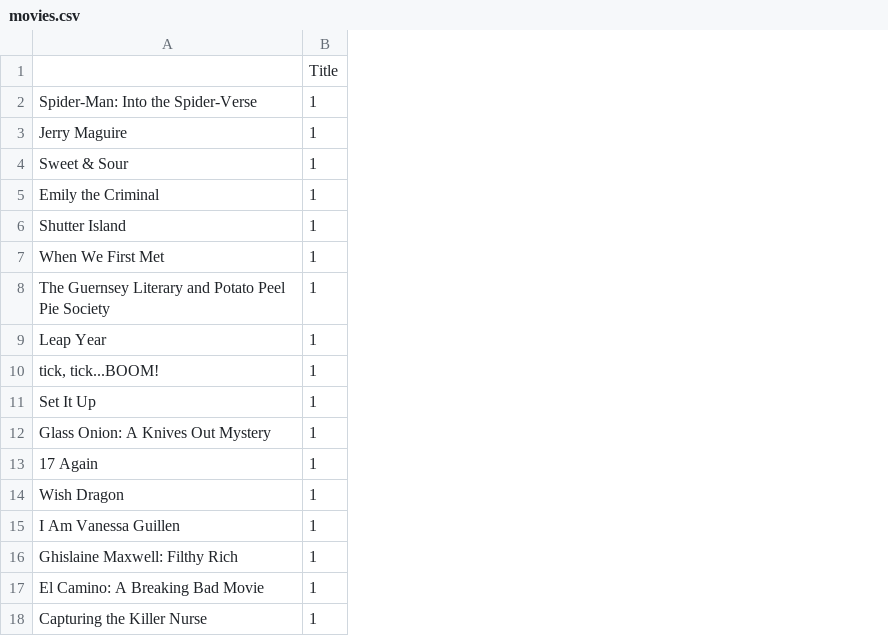
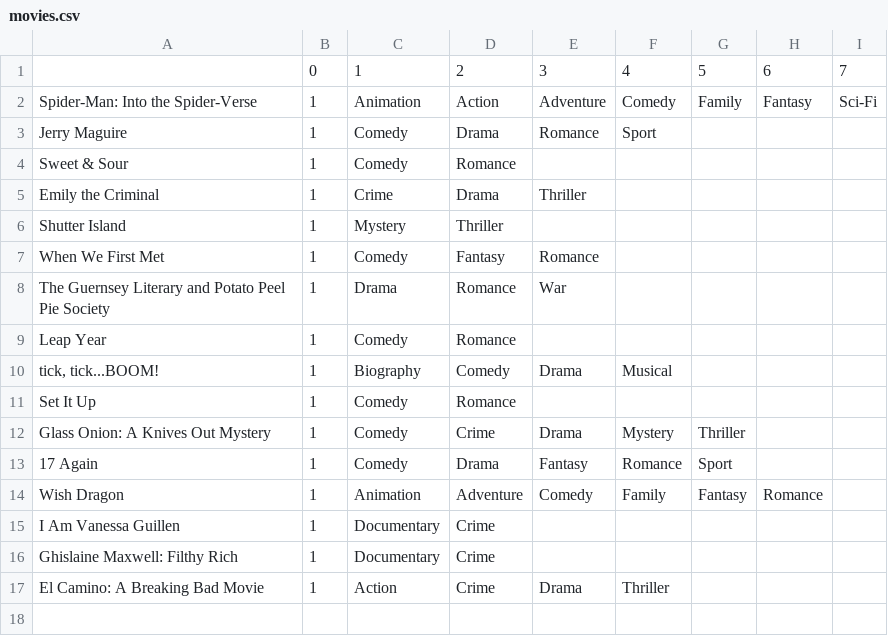
Before and after one commit to onwsq/CSDS-395-Senior-Capstone, a CSV file: movies.csv, drawn as a sheet; removed rows and columns are numbered as before the commit, all else as after; the diff names each change by its address in the sheet, - before the commit and + after, or states it on an @@ line.

Commit message:
add genre info to movie sorting

```diff
--- a/movies.csv
+++ b/movies.csv
+column C, rows 1-17: 1 | Animation | Comedy | Comedy | Crime | Mystery | Comedy | Drama | Comedy | Biography | Comedy | Comedy | Comedy | Animation | Documentary | Documentary | Action
+column D, rows 1-17: 2 | Action | Drama | Romance | Drama | Thriller | Fantasy | Romance | Romance | Comedy | Romance | Crime | Drama | Adventure | Crime | Crime | Crime
+column E, rows 1-17: 3 | Adventure | Romance |  | Thriller |  | Romance | War |  | Drama |  | Drama | Fantasy | Comedy |  |  | Drama
+column F, rows 1-17: 4 | Comedy | Sport |  |  |  |  |  |  | Musical |  | Mystery | Romance | Family |  |  | Thriller
+column G, rows 1-14: 5 | Family |  |  |  |  |  |  |  |  |  | Thriller | Sport | Fantasy
+column H, rows 1-14: 6 | Fantasy |  |  |  |  |  |  |  |  |  |  |  | Romance
+column I, rows 1-2: 7 | Sci-Fi
-B1: Title
+B1: 0
-row 18: Capturing the Killer Nurse | 1
```
Also changed, not shown: 6 other files.
